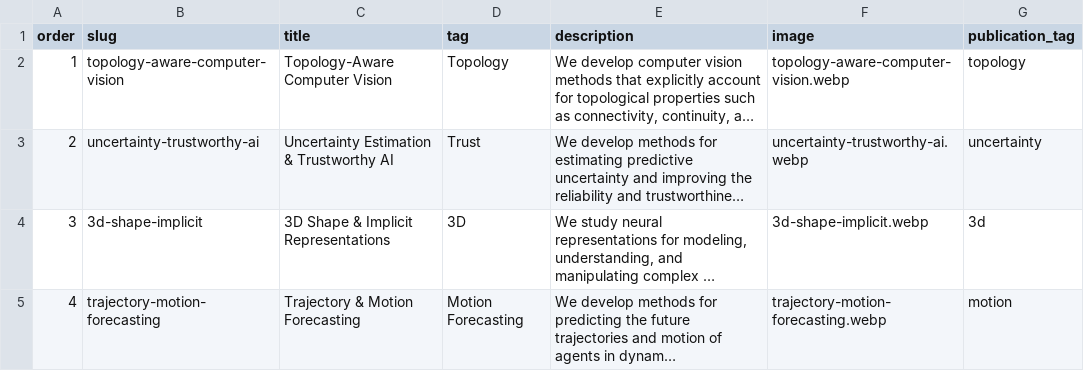
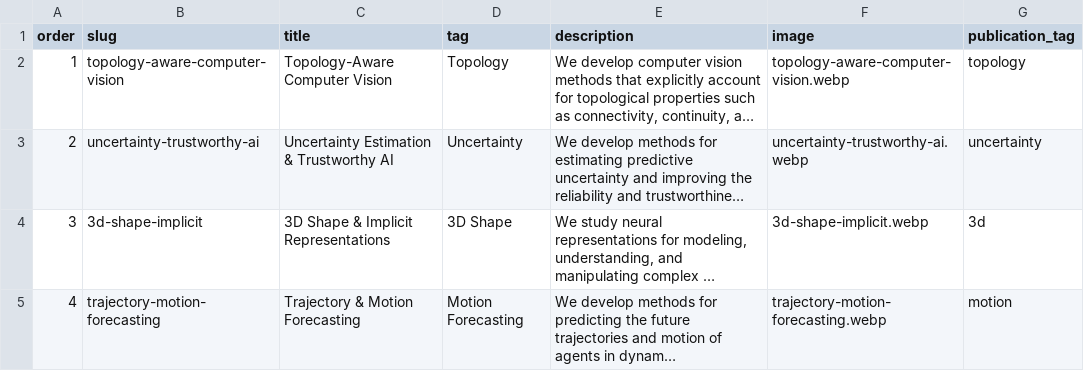
Before and after one commit to NeuraVisionLab/neuravisionlab.github.io, a CSV file: data/research.csv, drawn as a sheet; long unchanged cells end in …; the diff names each change by its address in the sheet, - before the commit and + after, or states it on an @@ line.

Commit message:
Refine research, publication filters and contact layout
Replace publication year filters with normalized topic tags, tighten research spacing, unify topic hover underlines across themes, center the contact map and make the contact join block follow the light theme.

```diff
--- a/data/research.csv
+++ b/data/research.csv
-D3 (tag): Trust
+D3 (tag): Uncertainty
-D4 (tag): 3D
+D4 (tag): 3D Shape
```
Also changed, not shown: 29 other files.
